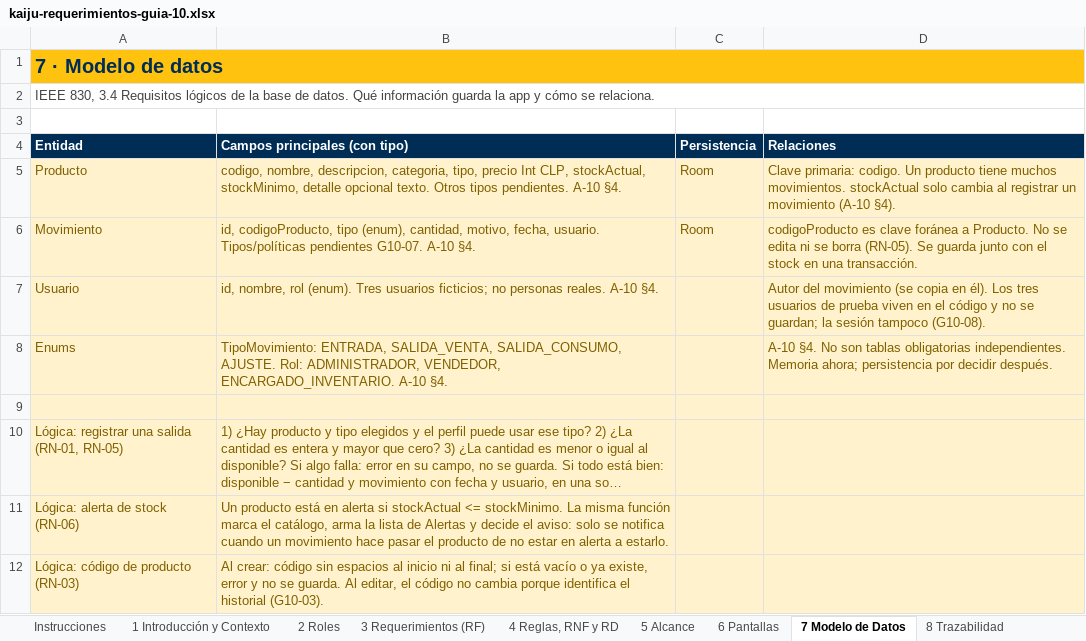
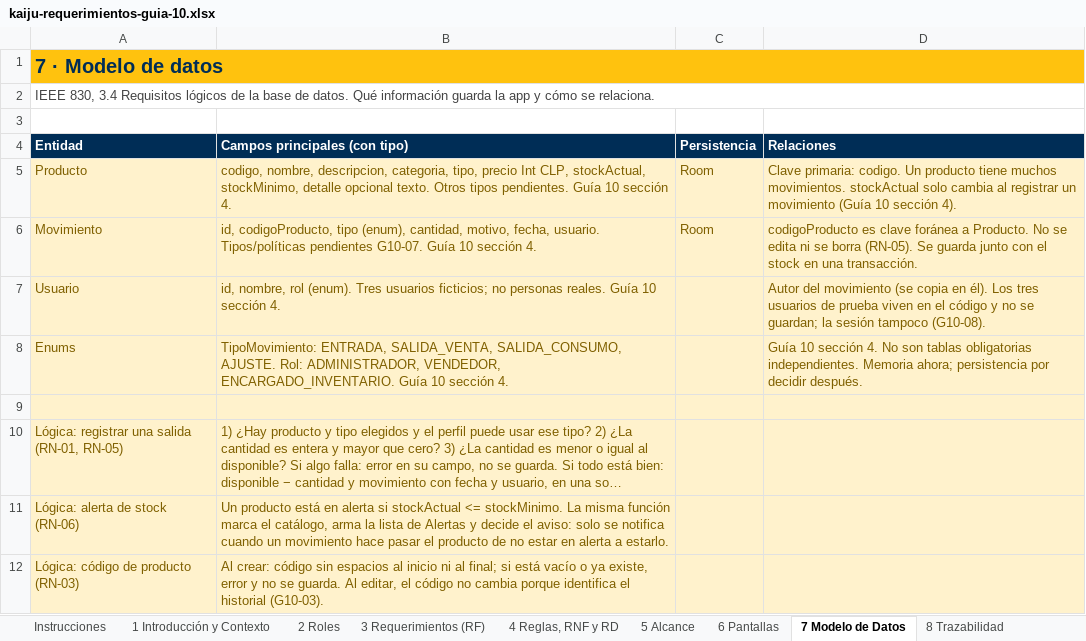
Before and after one commit to vicenteehueichapan-boop/AplicacionKaiju, an Excel workbook: docs/entregables/kaiju-requerimientos-guia-10.xlsx, sheet 7 Modelo de Datos, drawn as a sheet; long unchanged cells end in …; values as stored, in another font and other column widths than the file's, no borders; the diff names each change by its address in the sheet, - before the commit and + after, or states it on an @@ line.

```diff
--- a/docs/entregables/kaiju-requerimientos-guia-10.xlsx (sheet 7 Modelo de Datos)
+++ b/docs/entregables/kaiju-requerimientos-guia-10.xlsx (sheet 7 Modelo de Datos)
-B5 (Campos principales (con tipo)): …tipos pendientes. A-10 §4.
+B5 (Campos principales (con tipo)): …tipos pendientes. Guía 10 sección 4.
-D5 (Relaciones): …un movimiento (A-10 §4).
+D5 (Relaciones): …un movimiento (Guía 10 sección 4).
-B6 (Campos principales (con tipo)): …pendientes G10-07. A-10 §4.
+B6 (Campos principales (con tipo)): …pendientes G10-07. Guía 10 sección 4.
-B7 (Campos principales (con tipo)): …personas reales. A-10 §4.
+B7 (Campos principales (con tipo)): …personas reales. Guía 10 sección 4.
-B8 (Campos principales (con tipo)): …VENDEDOR, ENCARGADO_INVENTARIO. A-10 §4.
+B8 (Campos principales (con tipo)): …VENDEDOR, ENCARGADO_INVENTARIO. Guía 10 sección 4.
-D8 (Relaciones): A-10 §4. No son…
+D8 (Relaciones): Guía 10 sección 4. No son…
```
Also changed, not shown: sheet 6 Pantallas, sheet 1 Introducción y Contexto, sheet 3 Requerimientos (RF), sheet 8 Trazabilidad, sheet 4 Reglas, RNF y RD, sheet 5 Alcance, 1 more sheet, 41 other files.
